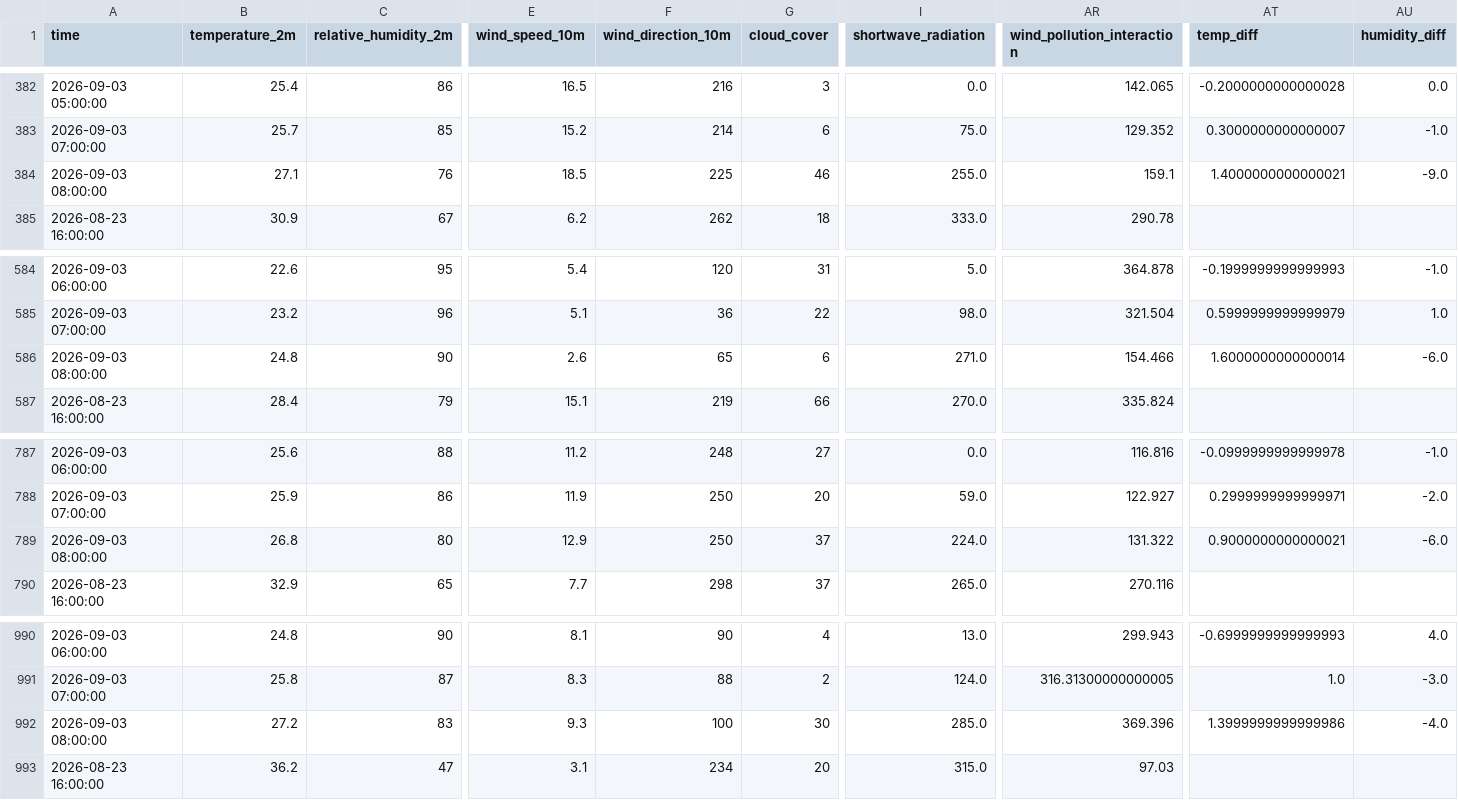
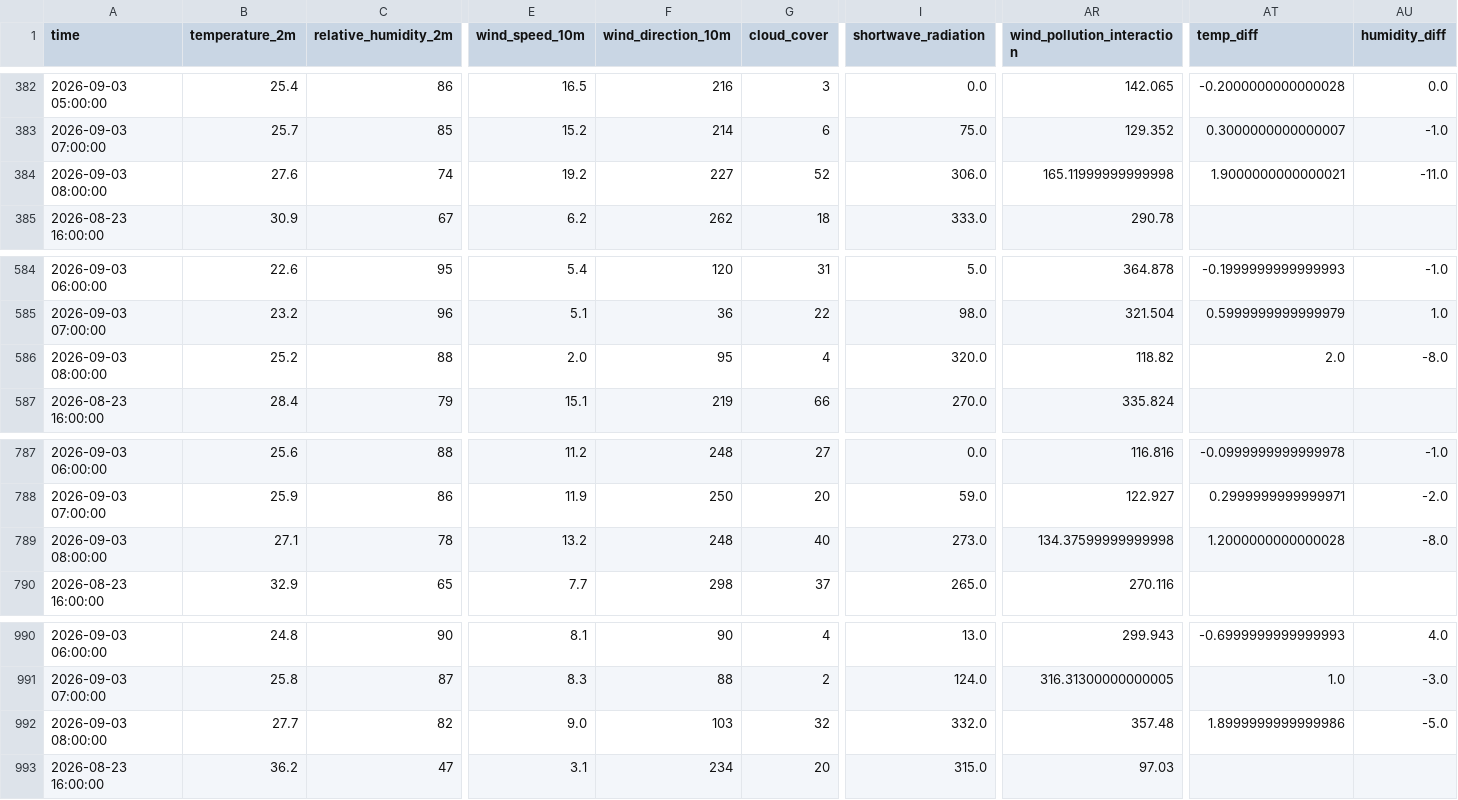
Before and after one commit to amnaaltaf98-gif/10P_AQI_PREDICTOR, a CSV file: data/features_live_accumulated.csv, drawn as a sheet; only a part is shown, gaps mark what is left out; the diff covers the shown part only; the diff names each change by its address in the sheet, - before the commit and + after, or states it on an @@ line.

```diff
--- a/data/features_live_accumulated.csv
+++ b/data/features_live_accumulated.csv
-B384 (temperature_2m): 27.1
+B384 (temperature_2m): 27.6
-C384 (relative_humidity_2m): 76
+C384 (relative_humidity_2m): 74
-E384 (wind_speed_10m): 18.5
+E384 (wind_speed_10m): 19.2
-F384 (wind_direction_10m): 225
+F384 (wind_direction_10m): 227
-G384 (cloud_cover): 46
+G384 (cloud_cover): 52
-I384 (shortwave_radiation): 255.0
+I384 (shortwave_radiation): 306.0
-AR384 (wind_pollution_interaction): 159.1
+AR384 (wind_pollution_interaction): 165.11999999999998
-AT384 (temp_diff): 1.4000000000000021
+AT384 (temp_diff): 1.9000000000000021
-AU384 (humidity_diff): -9.0
+AU384 (humidity_diff): -11.0
-B586 (temperature_2m): 24.8
+B586 (temperature_2m): 25.2
-C586 (relative_humidity_2m): 90
+C586 (relative_humidity_2m): 88
-E586 (wind_speed_10m): 2.6
+E586 (wind_speed_10m): 2.0
-F586 (wind_direction_10m): 65
+F586 (wind_direction_10m): 95
-G586 (cloud_cover): 6
+G586 (cloud_cover): 4
-I586 (shortwave_radiation): 271.0
+I586 (shortwave_radiation): 320.0
-AR586 (wind_pollution_interaction): 154.466
+AR586 (wind_pollution_interaction): 118.82
-AT586 (temp_diff): 1.6000000000000014
+AT586 (temp_diff): 2.0
-AU586 (humidity_diff): -6.0
+AU586 (humidity_diff): -8.0
-B789 (temperature_2m): 26.8
+B789 (temperature_2m): 27.1
-C789 (relative_humidity_2m): 80
+C789 (relative_humidity_2m): 78
-E789 (wind_speed_10m): 12.9
+E789 (wind_speed_10m): 13.2
-F789 (wind_direction_10m): 250
+F789 (wind_direction_10m): 248
-G789 (cloud_cover): 37
+G789 (cloud_cover): 40
-I789 (shortwave_radiation): 224.0
+I789 (shortwave_radiation): 273.0
-AR789 (wind_pollution_interaction): 131.322
+AR789 (wind_pollution_interaction): 134.37599999999998
-AT789 (temp_diff): 0.9000000000000021
+AT789 (temp_diff): 1.2000000000000028
-AU789 (humidity_diff): -6.0
+AU789 (humidity_diff): -8.0
-B992 (temperature_2m): 27.2
+B992 (temperature_2m): 27.7
-C992 (relative_humidity_2m): 83
+C992 (relative_humidity_2m): 82
-E992 (wind_speed_10m): 9.3
+E992 (wind_speed_10m): 9.0
-F992 (wind_direction_10m): 100
+F992 (wind_direction_10m): 103
-G992 (cloud_cover): 30
+G992 (cloud_cover): 32
-I992 (shortwave_radiation): 285.0
+I992 (shortwave_radiation): 332.0
-AR992 (wind_pollution_interaction): 369.396
+AR992 (wind_pollution_interaction): 357.48
-AT992 (temp_diff): 1.3999999999999986
+AT992 (temp_diff): 1.8999999999999986
-AU992 (humidity_diff): -4.0
+AU992 (humidity_diff): -5.0
```
Also changed, not shown: 36 edited cells elsewhere in this file, data/live_buffer.csv.
